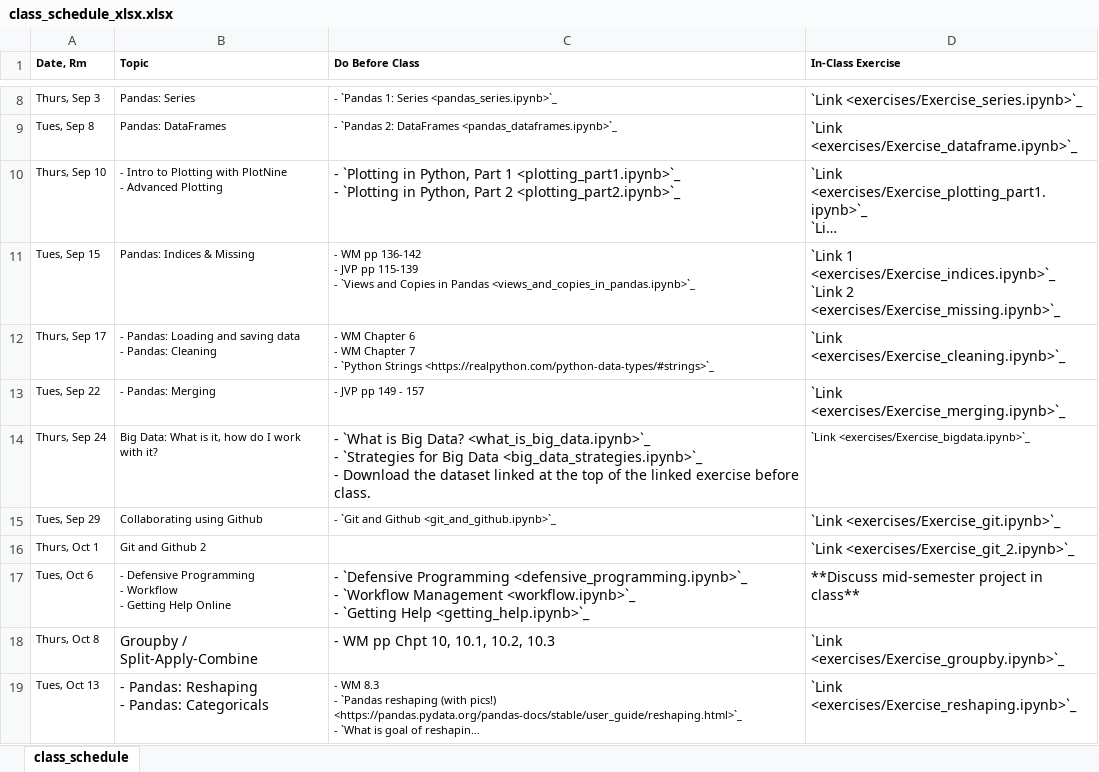
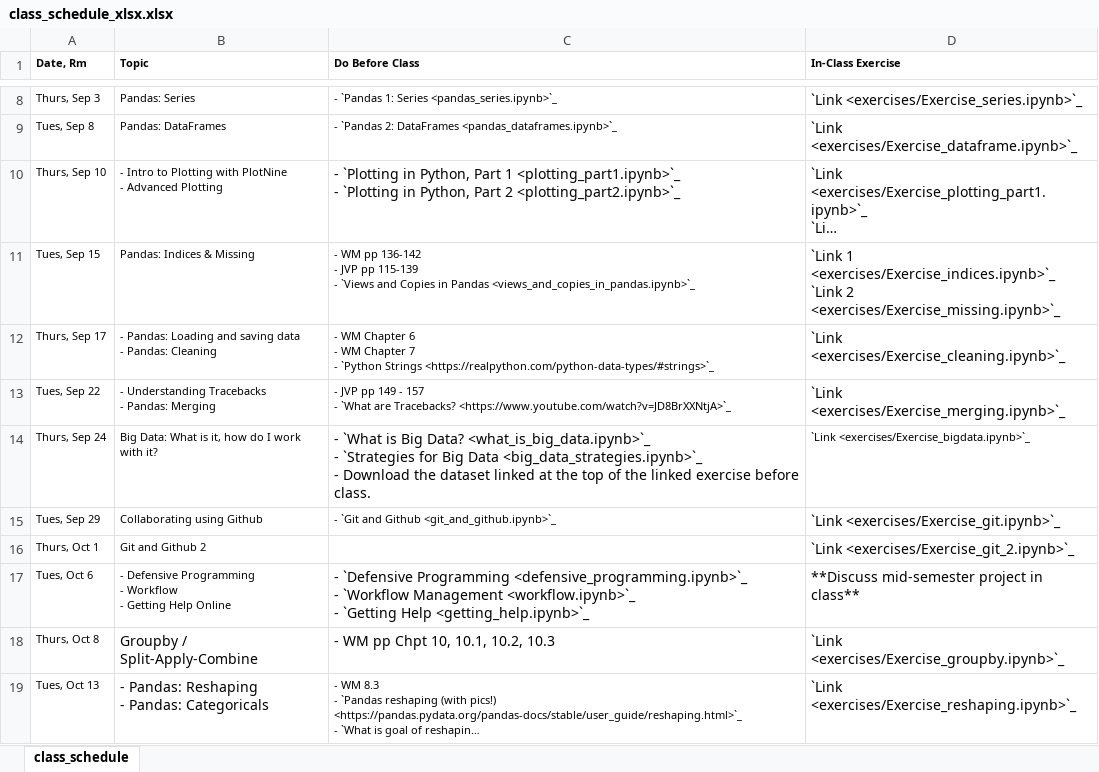
Before and after one commit to nickeubank/practicaldatascience_class, an Excel workbook: source/class_schedule_xlsx.xlsx, sheet class_schedule, drawn as a sheet; only a part is shown, gaps mark what is left out; long unchanged cells end in …; values as stored, in another font and other column widths than the file's, no borders; ↵ is a line break in a cell; the diff names each change by its address in the sheet, - before the commit and + after, or states it on an @@ line.

Commit message:
update schedul

```diff
--- a/source/class_schedule_xlsx.xlsx (sheet class_schedule)
+++ b/source/class_schedule_xlsx.xlsx (sheet class_schedule)
-B13 (Topic): - Pandas: Merging
+B13 (Topic): - Understanding Tracebacks ↵ - Pandas: Merging
-C13 (Do Before Class): …- 157
+C13 (Do Before Class): …- 157 ↵ - `What are Tracebacks? <https://www.youtube.com/watch?v=JD8BrXXNtjA>`_
```
Also changed, not shown: 15 other files.
